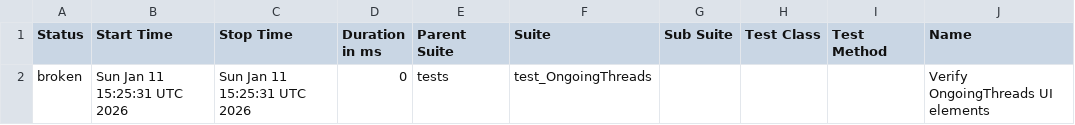
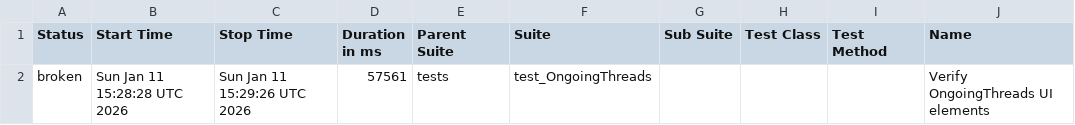
Before and after one commit to harimulaguri9/ciAthena_testone, a CSV file: data/suites.csv, drawn as a sheet; only a part is shown; the diff names each change by its address in the sheet, - before the commit and + after, or states it on an @@ line.

```diff
--- a/data/suites.csv
+++ b/data/suites.csv
-B2 (Start Time): Sun Jan 11 15:25:31 UTC 2026
+B2 (Start Time): Sun Jan 11 15:28:28 UTC 2026
-C2 (Stop Time): Sun Jan 11 15:25:31 UTC 2026
+C2 (Stop Time): Sun Jan 11 15:29:26 UTC 2026
-D2 (Duration in ms): 0
+D2 (Duration in ms): 57561
```
Also changed, not shown: 19 other files.
